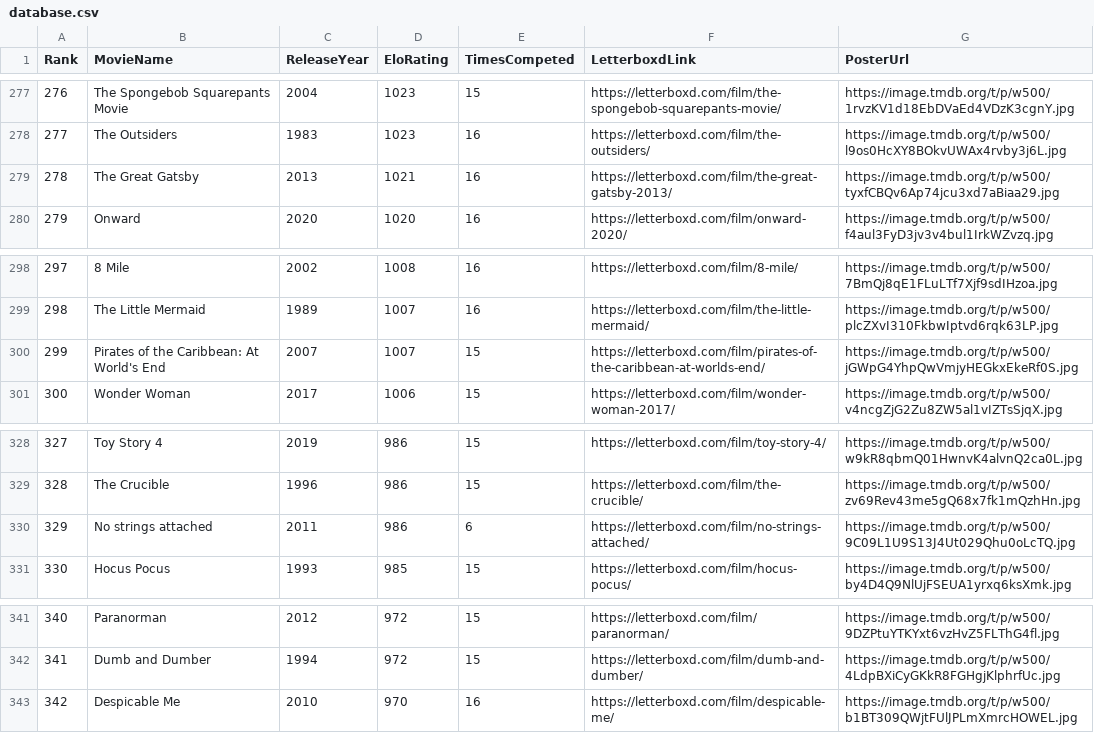
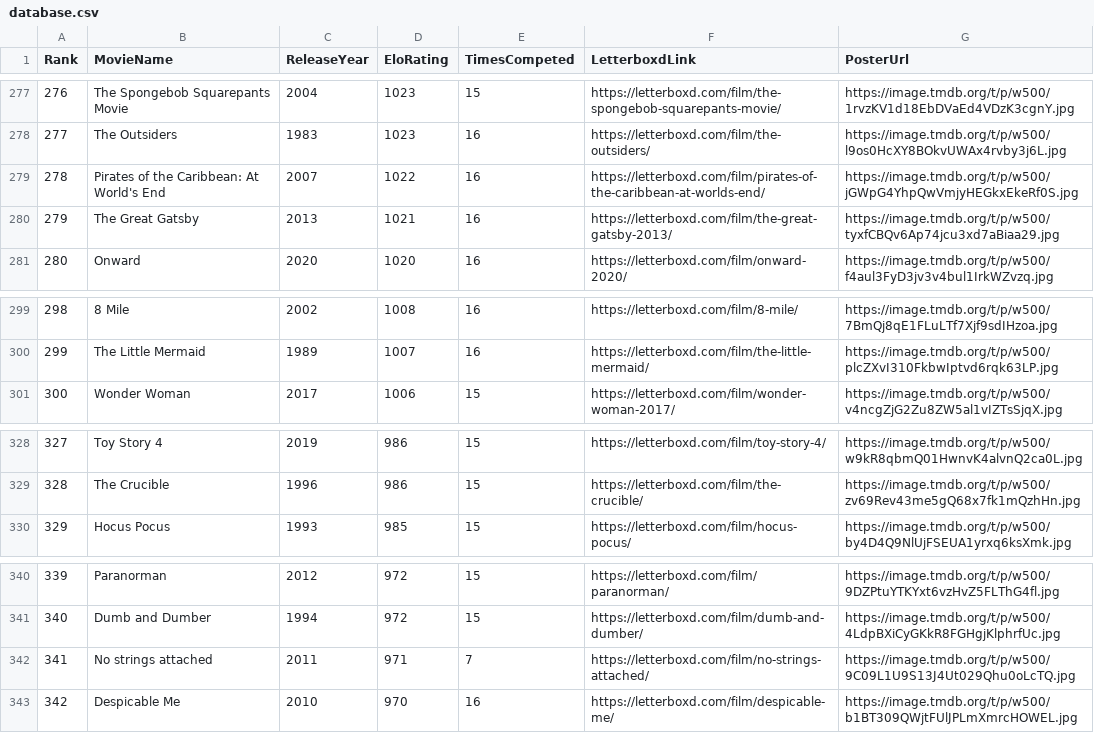
Before and after one commit to TheEverythingologist/MovieRankingWebsite, a CSV file: src/data/database.csv, drawn as a sheet; only a part is shown, gaps mark what is left out; removed rows and columns are numbered as before the commit, all else as after; the diff names each change by its address in the sheet, - before the commit and + after, or states it on an @@ line.

Commit message:
Update rankings: Pirates of the Caribbean: At World's End beat No strings attached

```diff
--- a/src/data/database.csv
+++ b/src/data/database.csv
+row 279: 278 | Pirates of the Caribbean: At World's End | 2007 | 1022 | 16 | https://letterboxd.com/film/pirates-of-the-caribbean-at-worlds-end/ | https://image.tmdb.org/t/p/w500/jGWpG4YhpQwVmjyHEGkxEkeRf0S.jpg
@@ column A (Rank) renumbered between rows 280 and 341 @@
-row 300: 299 | Pirates of the Caribbean: At World's End | 2007 | 1007 | 15 | https://letterboxd.com/film/pirates-of-the-caribbean-at-worlds-end/ | https://image.tmdb.org/t/p/w500/jGWpG4YhpQwVmjyHEGkxEkeRf0S.jpg
-row 330: 329 | No strings attached | 2011 | 986 | 6 | https://letterboxd.com/film/no-strings-attached/ | https://image.tmdb.org/t/p/w500/9C09L1U9S13J4Ut029Qhu0oLcTQ.jpg
+row 342: 341 | No strings attached | 2011 | 971 | 7 | https://letterboxd.com/film/no-strings-attached/ | https://image.tmdb.org/t/p/w500/9C09L1U9S13J4Ut029Qhu0oLcTQ.jpg
```
